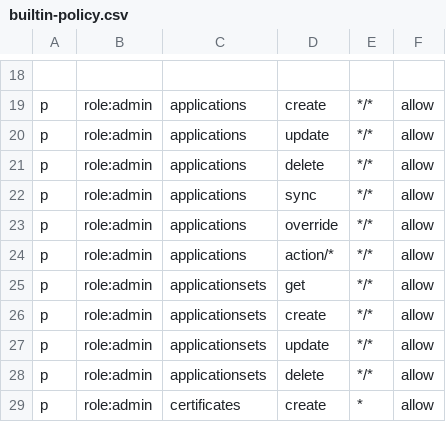
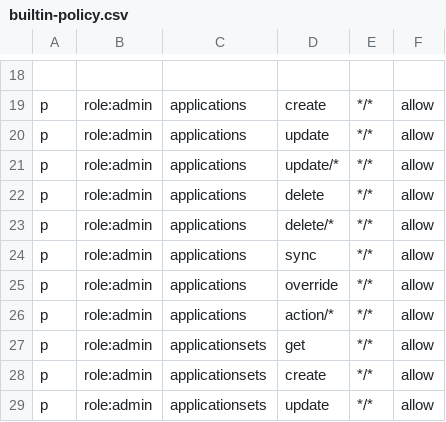
Before and after one commit to hanzoai/cd, a CSV file: assets/builtin-policy.csv, drawn as a sheet; only a part is shown, gaps mark what is left out; the shorter side is filled out with more unchanged rows; the diff names each change by its address in the sheet, - before the commit and + after, or states it on an @@ line.

```diff
--- a/assets/builtin-policy.csv
+++ b/assets/builtin-policy.csv
+row 21: p | role:admin | applications | update/* | */* | allow
+row 23: p | role:admin | applications | delete/* | */* | allow
```
Also changed, not shown: 6 other files.
